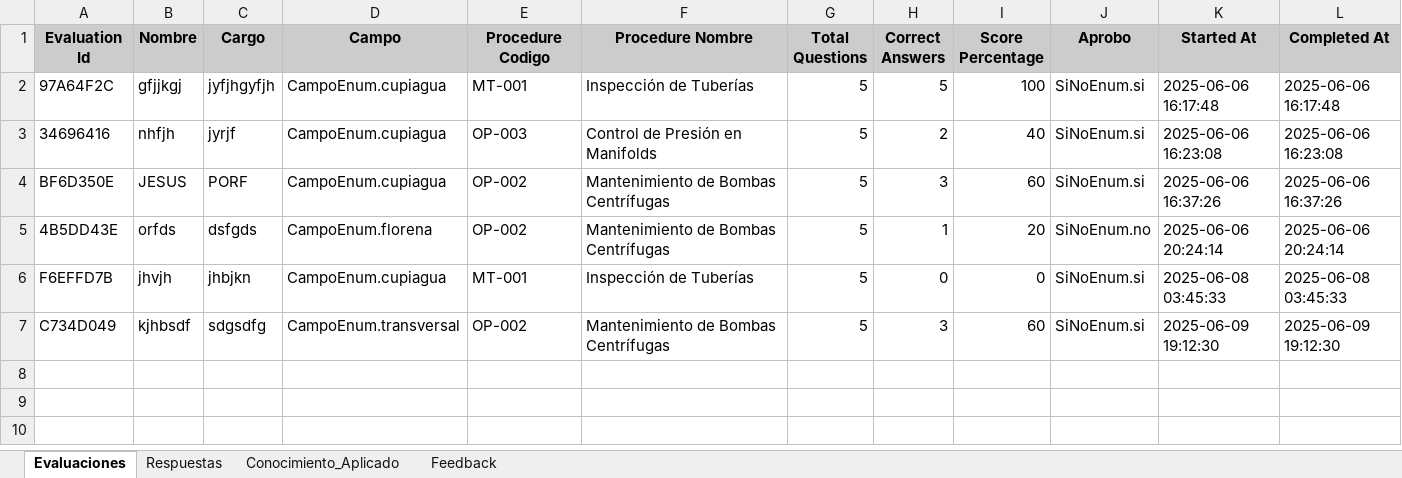
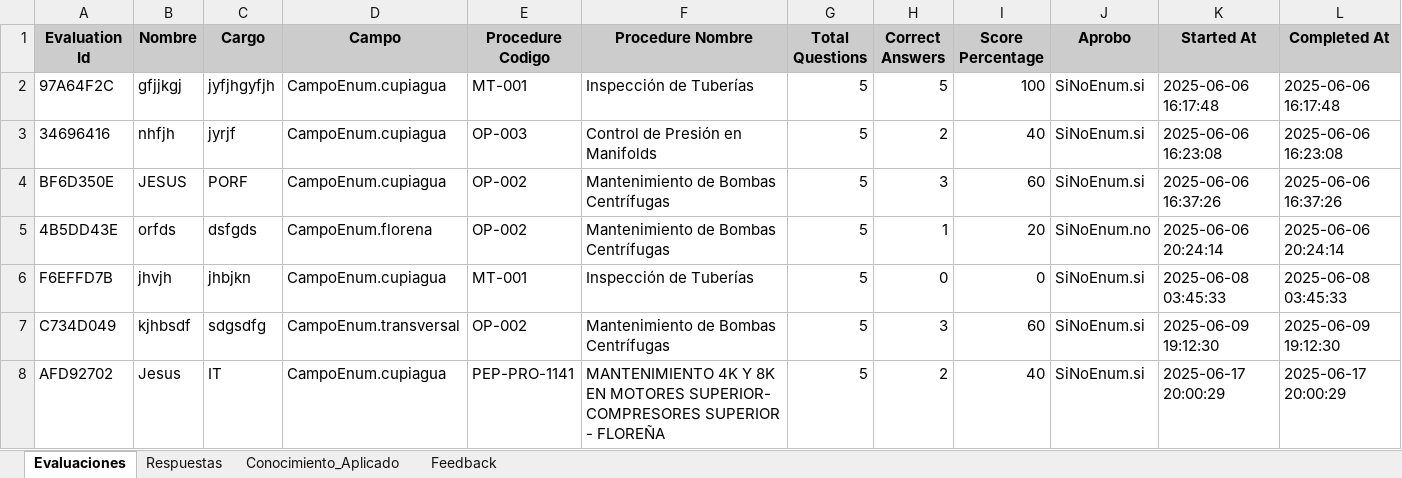
Before and after one commit to IngTecnologia/InemecTest_web, an Excel workbook: backend/data/resultados_evaluaciones.xlsx, sheet Evaluaciones, drawn as a sheet; values as stored, in another font and other column widths than the file's, no borders; the diff names each change by its address in the sheet, - before the commit and + after, or states it on an @@ line.

```diff
--- a/backend/data/resultados_evaluaciones.xlsx (sheet Evaluaciones)
+++ b/backend/data/resultados_evaluaciones.xlsx (sheet Evaluaciones)
+row 8: AFD92702 | Jesus | IT | CampoEnum.cupiagua | PEP-PRO-1141 | MANTENIMIENTO 4K Y 8K EN MOTORES SUPERIOR- COMPRESORES SUPERIOR - FLOREÑA | 5 | 2 | 40 | SiNoEnum.si | 2025-06-17 20:00:29 | 2025-06-17 20:00:29
```
Also changed, not shown: sheet Respuestas, sheet Conocimiento_Aplicado, sheet Feedback.
